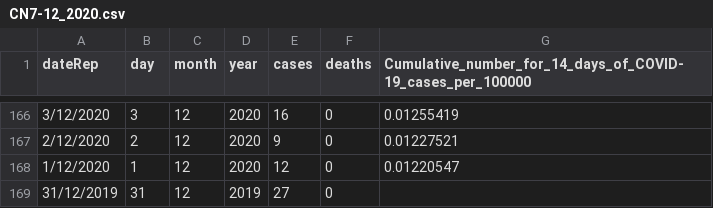
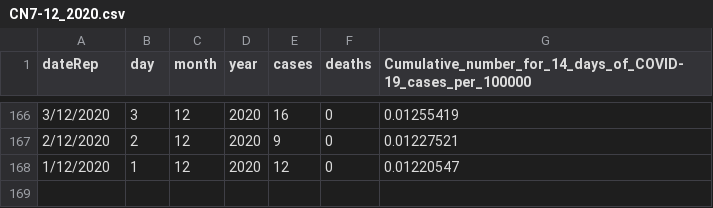
Before and after one commit to leekfsolo/Global-COVID-Data-Prediction, a CSV file: data7-12_2020/CN7-12_2020.csv, drawn as a sheet; only a part is shown, gaps mark what is left out; the diff names each change by its address in the sheet, - before the commit and + after, or states it on an @@ line.

```diff
--- a/data7-12_2020/CN7-12_2020.csv
+++ b/data7-12_2020/CN7-12_2020.csv
-row 169: 31/12/2019 | 31 | 12 | 2019 | 27 | 0
```
Also changed, not shown: 2 other files.
